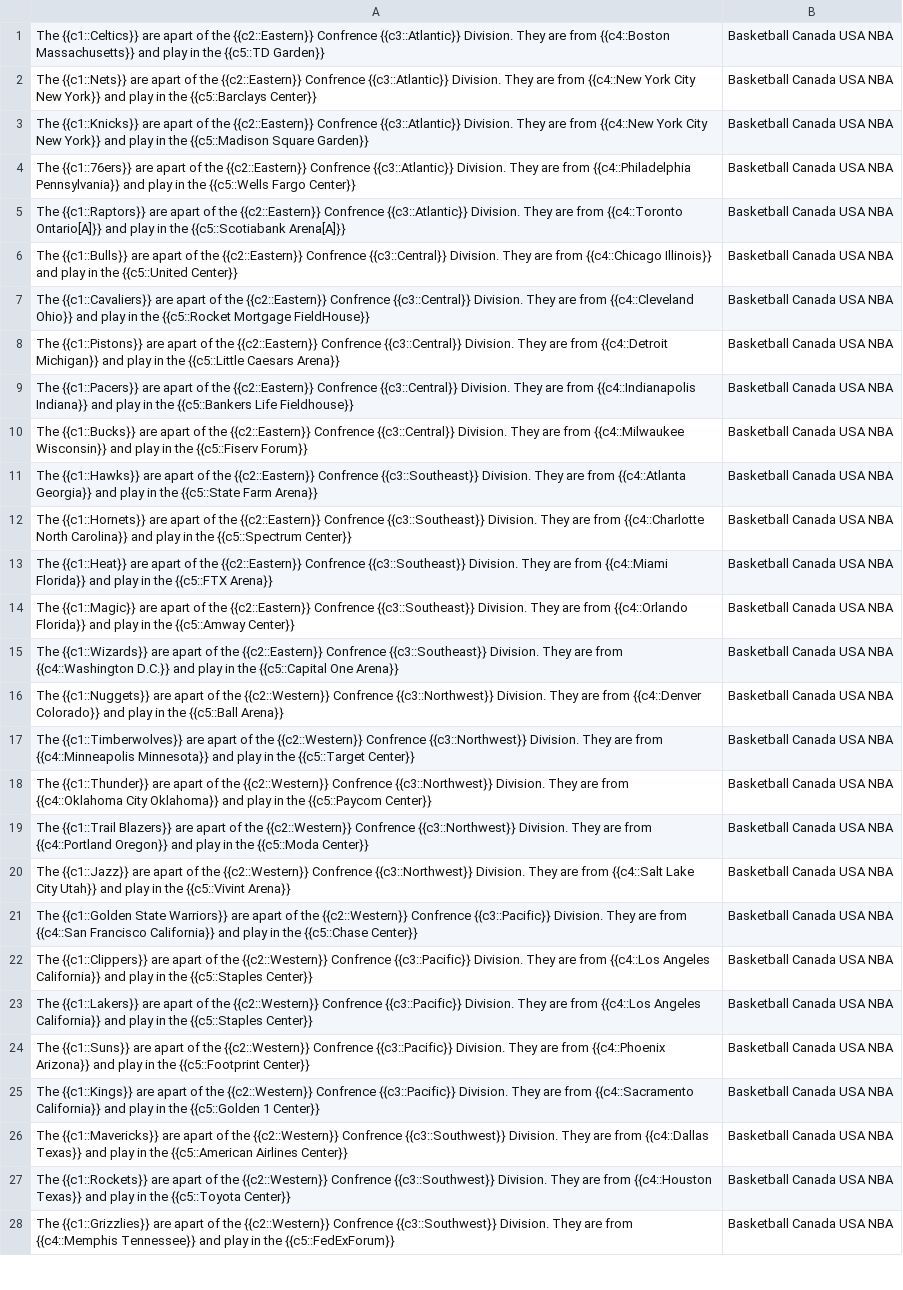
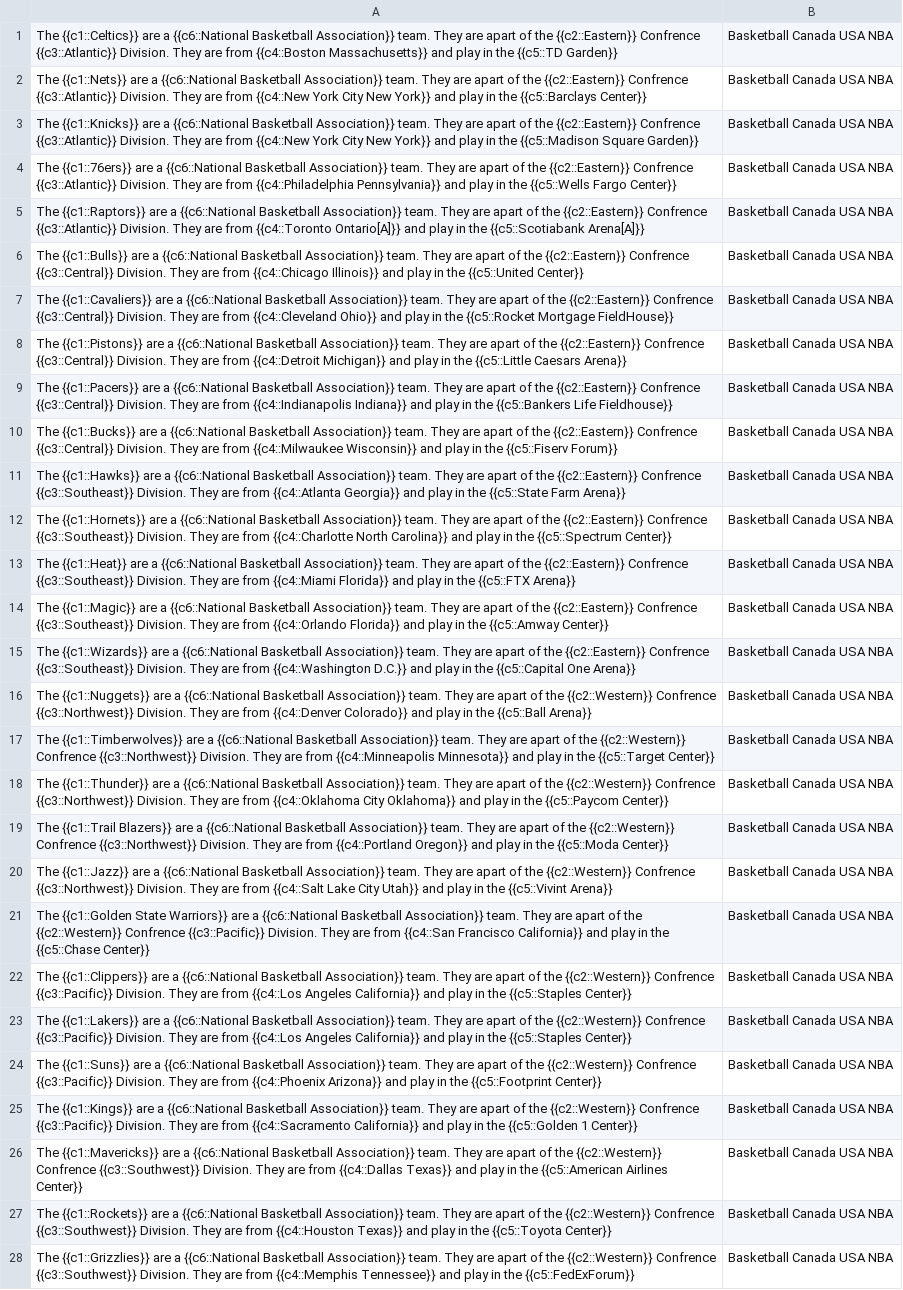
Before and after one commit to LanguageLatte/public, a CSV file: Anki-Sports/NBA.csv, drawn as a sheet; only a part is shown; the diff covers the shown part only; the diff names each change by its address in the sheet, - before the commit and + after, or states it on an @@ line.

```diff
--- a/Anki-Sports/NBA.csv
+++ b/Anki-Sports/NBA.csv
-A1: …{{c1::Celtics}} are apart of…
+A1: …{{c1::Celtics}} are a {{c6::National Basketball Association}} team. They are apart of…
-A2: …{{c1::Nets}} are apart of…
+A2: …{{c1::Nets}} are a {{c6::National Basketball Association}} team. They are apart of…
-A3: …{{c1::Knicks}} are apart of…
+A3: …{{c1::Knicks}} are a {{c6::National Basketball Association}} team. They are apart of…
-A4: …{{c1::76ers}} are apart of…
+A4: …{{c1::76ers}} are a {{c6::National Basketball Association}} team. They are apart of…
-A5: …{{c1::Raptors}} are apart of…
+A5: …{{c1::Raptors}} are a {{c6::National Basketball Association}} team. They are apart of…
-A6: …{{c1::Bulls}} are apart of…
+A6: …{{c1::Bulls}} are a {{c6::National Basketball Association}} team. They are apart of…
-A7: …{{c1::Cavaliers}} are apart of…
+A7: …{{c1::Cavaliers}} are a {{c6::National Basketball Association}} team. They are apart of…
-A8: …{{c1::Pistons}} are apart of…
+A8: …{{c1::Pistons}} are a {{c6::National Basketball Association}} team. They are apart of…
-A9: …{{c1::Pacers}} are apart of…
+A9: …{{c1::Pacers}} are a {{c6::National Basketball Association}} team. They are apart of…
-A10: …{{c1::Bucks}} are apart of…
+A10: …{{c1::Bucks}} are a {{c6::National Basketball Association}} team. They are apart of…
-A11: …{{c1::Hawks}} are apart of…
+A11: …{{c1::Hawks}} are a {{c6::National Basketball Association}} team. They are apart of…
-A12: …{{c1::Hornets}} are apart of…
+A12: …{{c1::Hornets}} are a {{c6::National Basketball Association}} team. They are apart of…
-A13: …{{c1::Heat}} are apart of…
+A13: …{{c1::Heat}} are a {{c6::National Basketball Association}} team. They are apart of…
-A14: …{{c1::Magic}} are apart of…
+A14: …{{c1::Magic}} are a {{c6::National Basketball Association}} team. They are apart of…
-A15: …{{c1::Wizards}} are apart of…
+A15: …{{c1::Wizards}} are a {{c6::National Basketball Association}} team. They are apart of…
-A16: …{{c1::Nuggets}} are apart of…
+A16: …{{c1::Nuggets}} are a {{c6::National Basketball Association}} team. They are apart of…
-A17: …{{c1::Timberwolves}} are apart of…
+A17: …{{c1::Timberwolves}} are a {{c6::National Basketball Association}} team. They are apart of…
-A18: …{{c1::Thunder}} are apart of…
+A18: …{{c1::Thunder}} are a {{c6::National Basketball Association}} team. They are apart of…
-A19: …Blazers}} are apart of…
+A19: …Blazers}} are a {{c6::National Basketball Association}} team. They are apart of…
-A20: …{{c1::Jazz}} are apart of…
+A20: …{{c1::Jazz}} are a {{c6::National Basketball Association}} team. They are apart of…
-A21: …Warriors}} are apart of…
+A21: …Warriors}} are a {{c6::National Basketball Association}} team. They are apart of…
-A22: …{{c1::Clippers}} are apart of…
+A22: …{{c1::Clippers}} are a {{c6::National Basketball Association}} team. They are apart of…
-A23: …{{c1::Lakers}} are apart of…
+A23: …{{c1::Lakers}} are a {{c6::National Basketball Association}} team. They are apart of…
-A24: …{{c1::Suns}} are apart of…
+A24: …{{c1::Suns}} are a {{c6::National Basketball Association}} team. They are apart of…
-A25: …{{c1::Kings}} are apart of…
+A25: …{{c1::Kings}} are a {{c6::National Basketball Association}} team. They are apart of…
-A26: …{{c1::Mavericks}} are apart of…
+A26: …{{c1::Mavericks}} are a {{c6::National Basketball Association}} team. They are apart of…
-A27: …{{c1::Rockets}} are apart of…
+A27: …{{c1::Rockets}} are a {{c6::National Basketball Association}} team. They are apart of…
-A28: …{{c1::Grizzlies}} are apart of…
+A28: …{{c1::Grizzlies}} are a {{c6::National Basketball Association}} team. They are apart of…
```
Also changed, not shown: 2 edited cells elsewhere in this file, Anki-Sports/MLB.csv, Anki-Sports/MLS.csv, 5 other files.
